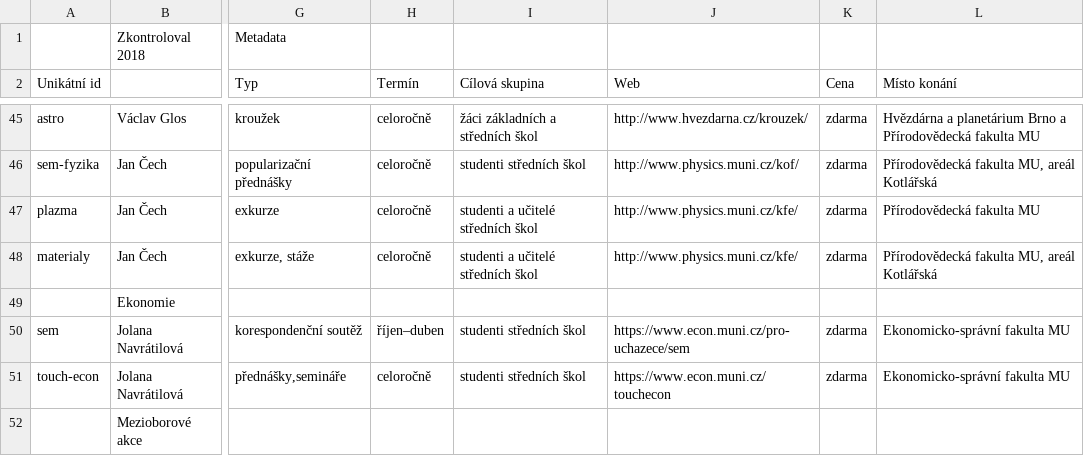
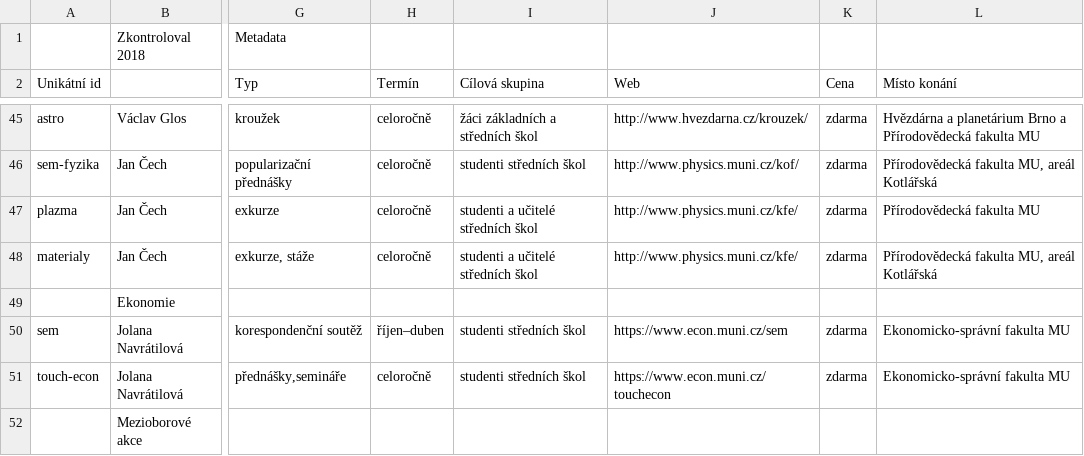
Before and after one commit to zverinec/prostredoskolaky-web, a CSV file: activities.csv, drawn as a sheet; only a part is shown, gaps mark what is left out; the diff names each change by its address in the sheet, - before the commit and + after, or states it on an @@ line.

Commit message:
Update SEM url.

```diff
--- a/activities.csv
+++ b/activities.csv
-J50 (Web): https://www.econ.muni.cz/pro-uchazece/sem
+J50 (Web): https://www.econ.muni.cz/sem
```
